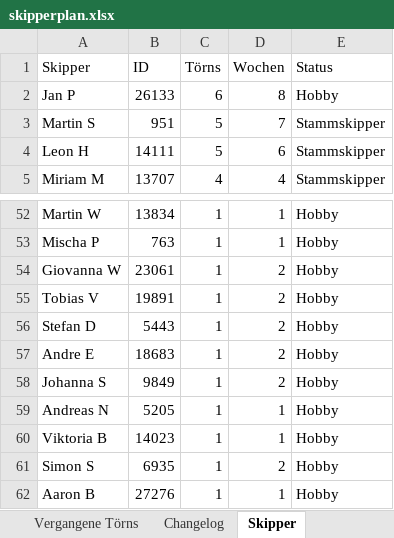
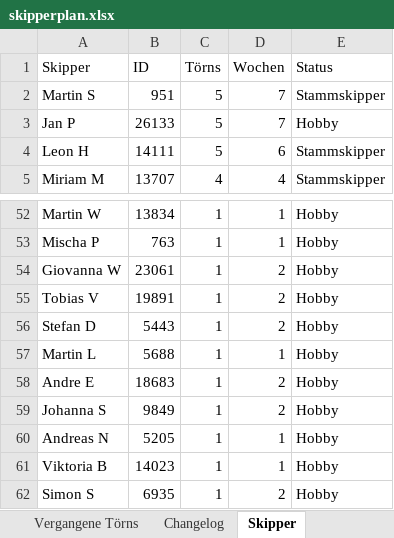
Before and after one commit to WolkeYachting/Skipperplan, an Excel workbook: skipperplan.xlsx, sheet Skipper, drawn as a sheet; only a part is shown, gaps mark what is left out; the shorter side is filled out with more unchanged rows; values as stored, in another font and other column widths than the file's, no cell formats; removed rows and columns are numbered as before the commit, all else as after; the diff names each change by its address in the sheet, - before the commit and + after, or states it on an @@ line.

Commit message:
Skipperplan: 02.10.2026 03:01 UTC

```diff
--- a/skipperplan.xlsx (sheet Skipper)
+++ b/skipperplan.xlsx (sheet Skipper)
-row 2: Jan P | 26133 | 6 | 8 | Hobby
+row 3: Jan P | 26133 | 5 | 7 | Hobby
+row 57: Martin L | 5688 | 1 | 1 | Hobby
```
Also changed, not shown: sheet Segelreisen, sheet Changelog, cell formats.
